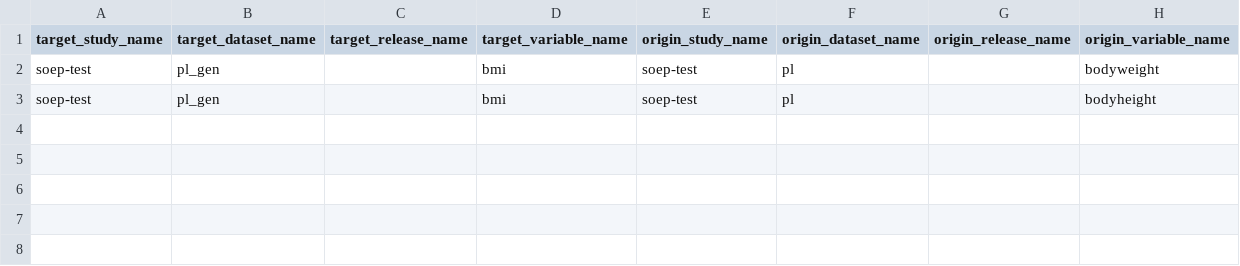
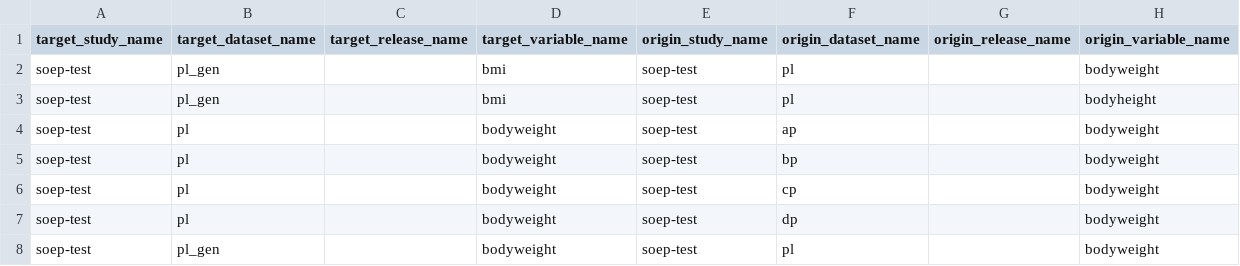
Before and after one commit to ddionrails/testsuite, a CSV file: ddionrails/transformations.csv, drawn as a sheet.

Commit message:
Add transformations

```diff
--- a/ddionrails/transformations.csv
+++ b/ddionrails/transformations.csv
@@ -3 +3,6 @@ soep-test,pl_gen,,bmi,soep-test,pl,,bodyweight
 soep-test,pl_gen,,bmi,soep-test,pl,,bodyheight
+soep-test,pl,,bodyweight,soep-test,ap,,bodyweight
+soep-test,pl,,bodyweight,soep-test,bp,,bodyweight
+soep-test,pl,,bodyweight,soep-test,cp,,bodyweight
+soep-test,pl,,bodyweight,soep-test,dp,,bodyweight
+soep-test,pl_gen,,bodyweight,soep-test,pl,,bodyweight
```
